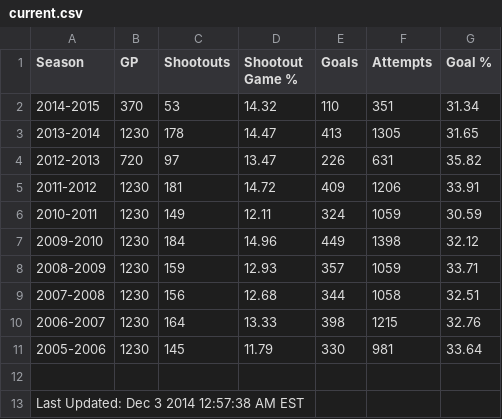
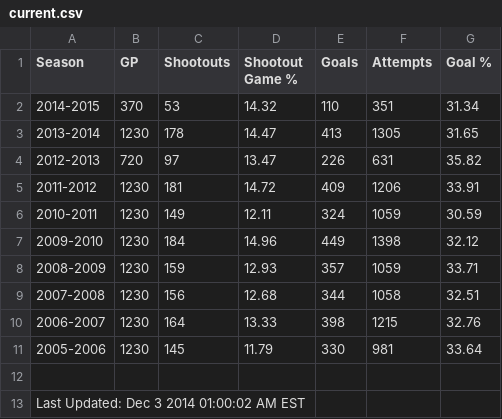
Before and after one commit to pyreking/Shootout, a CSV file: summary/current.csv, drawn as a sheet.

```diff
--- a/summary/current.csv
+++ b/summary/current.csv
@@ -12,2 +12,2 @@ Season|GP|Shootouts|Shootout Game %|Goals|Attempts|Goal %
 
-Last Updated: Dec 3 2014 12:57:38 AM EST
+Last Updated: Dec 3 2014 01:00:02 AM EST
```
Also changed, not shown: shots/shots.csv, 2 other files.
